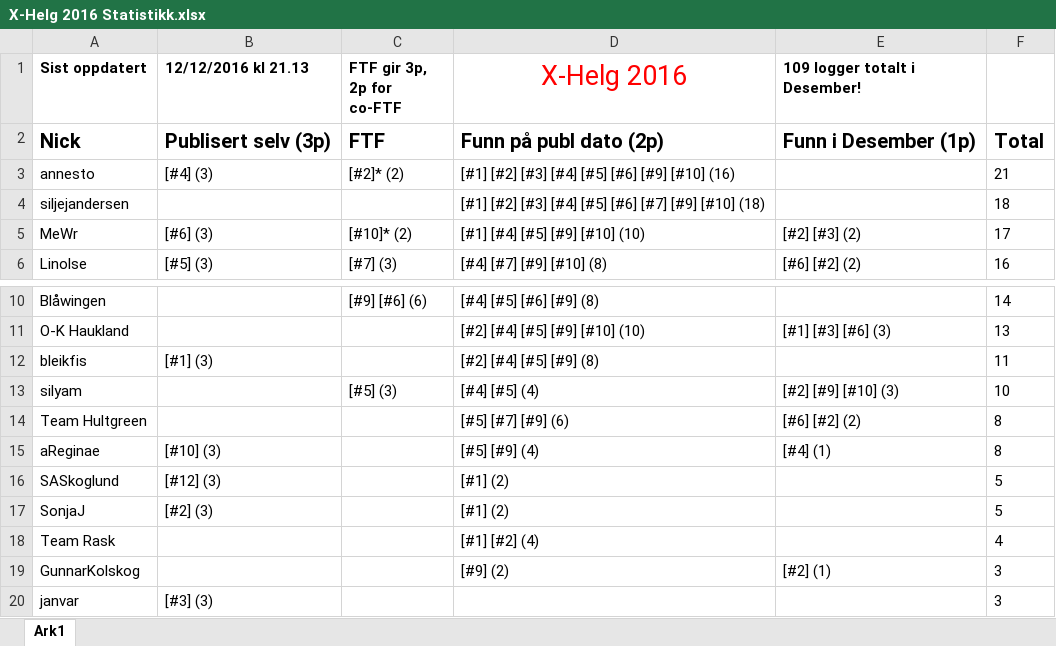
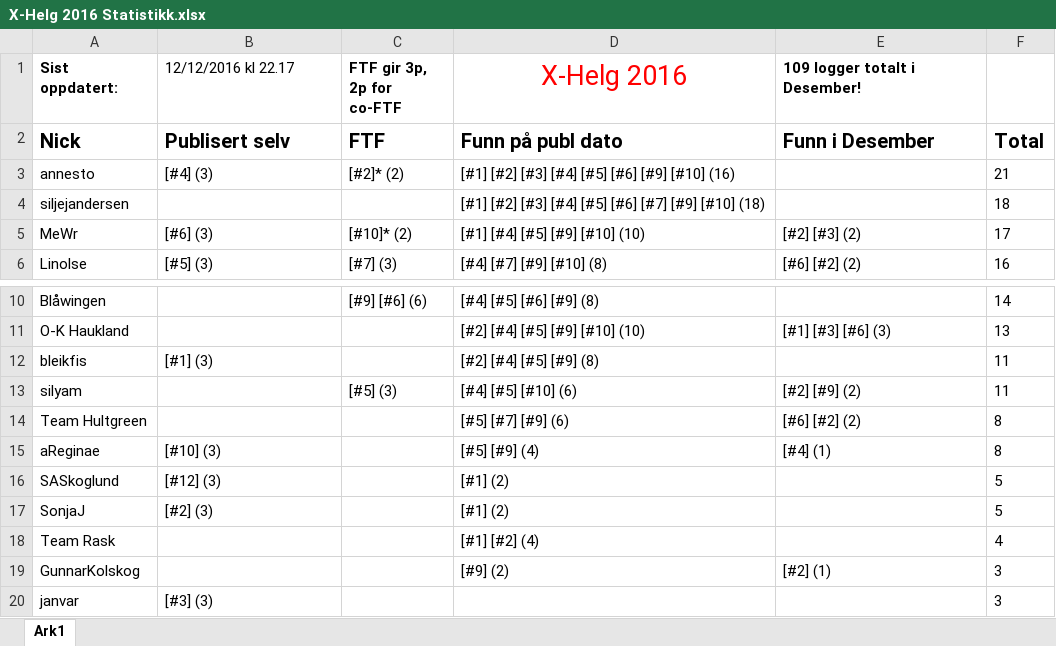
Before and after one commit to tplive/xhelg-stats, an Excel workbook: X-Helg 2016 Statistikk.xlsx, sheet Ark1, drawn as a sheet; only a part is shown, gaps mark what is left out; values as stored, in another font and other column widths than the file's, no borders; the diff names each change by its address in the sheet, - before the commit and + after, or states it on an @@ line.

Commit message:
Oppdaterte resultatfiler. Lagt med rådata fra pocket query i gpx-filer

```diff
--- a/X-Helg 2016 Statistikk.xlsx (sheet Ark1)
+++ b/X-Helg 2016 Statistikk.xlsx (sheet Ark1)
-A1: Sist oppdatert
+A1: Sist oppdatert:
-B1: 12/12/2016 kl 21.13
+B1: 12/12/2016 kl 22.17
-B1 bold: on
+B1 bold: off
-B2 (12/12/2016 kl 22.17): Publisert selv (3p)
+B2 (12/12/2016 kl 22.17): Publisert selv
-D2 (X-Helg 2016): Funn på publ dato (2p)
+D2 (X-Helg 2016): Funn på publ dato
-E2 (109 logger totalt i Desember!): Funn i Desember (1p)
+E2 (109 logger totalt i Desember!): Funn i Desember
-D13 (X-Helg 2016): [#4] [#5] (4)
+D13 (X-Helg 2016): [#4] [#5] [#10] (6)
-E13 (109 logger totalt i Desember!): [#2] [#9] [#10] (3)
+E13 (109 logger totalt i Desember!): [#2] [#9] (2)
-F13: 10
+F13: 11
```
Also changed, not shown: 6 other files.
